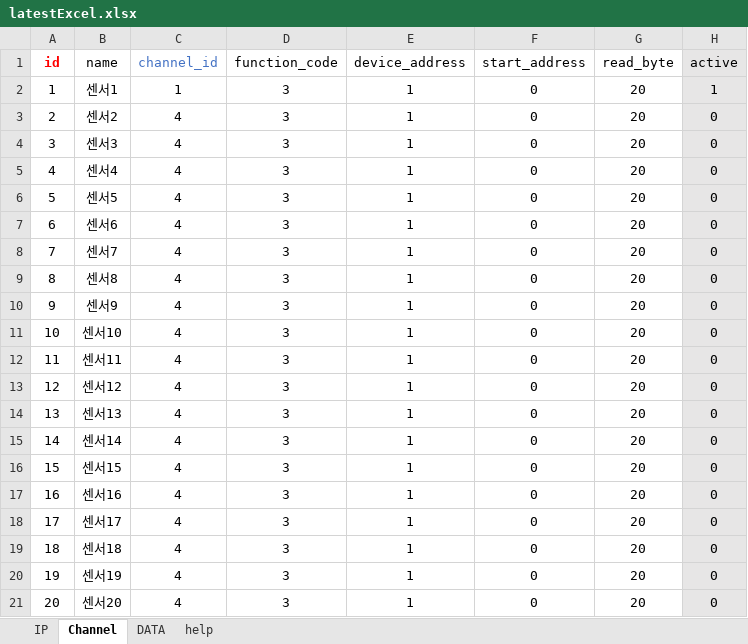
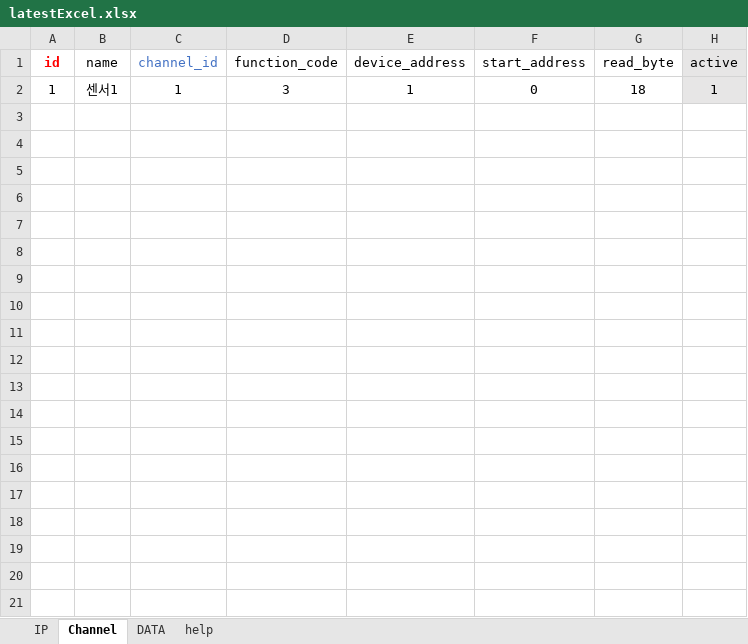
Before and after one commit to sungyeon-0975/Bems_modbus_poll, an Excel workbook: latestExcel.xlsx, sheet Channel, drawn as a sheet; values as stored, in another font and other column widths than the file's, no borders; the diff names each change by its address in the sheet, - before the commit and + after, or states it on an @@ line.

```diff
--- a/latestExcel.xlsx (sheet Channel)
+++ b/latestExcel.xlsx (sheet Channel)
-G2 (read_byte): 20
+G2 (read_byte): 18
-row 3: 2 | 센서2 | 4 | 3 | 1 | 0 | 20 | 0
-row 4: 3 | 센서3 | 4 | 3 | 1 | 0 | 20 | 0
-row 5: 4 | 센서4 | 4 | 3 | 1 | 0 | 20 | 0
-row 6: 5 | 센서5 | 4 | 3 | 1 | 0 | 20 | 0
-row 7: 6 | 센서6 | 4 | 3 | 1 | 0 | 20 | 0
-row 8: 7 | 센서7 | 4 | 3 | 1 | 0 | 20 | 0
-row 9: 8 | 센서8 | 4 | 3 | 1 | 0 | 20 | 0
-row 10: 9 | 센서9 | 4 | 3 | 1 | 0 | 20 | 0
-row 11: 10 | 센서10 | 4 | 3 | 1 | 0 | 20 | 0
-row 12: 11 | 센서11 | 4 | 3 | 1 | 0 | 20 | 0
-row 13: 12 | 센서12 | 4 | 3 | 1 | 0 | 20 | 0
-row 14: 13 | 센서13 | 4 | 3 | 1 | 0 | 20 | 0
-row 15: 14 | 센서14 | 4 | 3 | 1 | 0 | 20 | 0
-row 16: 15 | 센서15 | 4 | 3 | 1 | 0 | 20 | 0
-row 17: 16 | 센서16 | 4 | 3 | 1 | 0 | 20 | 0
-row 18: 17 | 센서17 | 4 | 3 | 1 | 0 | 20 | 0
-row 19: 18 | 센서18 | 4 | 3 | 1 | 0 | 20 | 0
-row 20: 19 | 센서19 | 4 | 3 | 1 | 0 | 20 | 0
-row 21: 20 | 센서20 | 4 | 3 | 1 | 0 | 20 | 0
```
Also changed, not shown: sheet IP, 3 other files.
